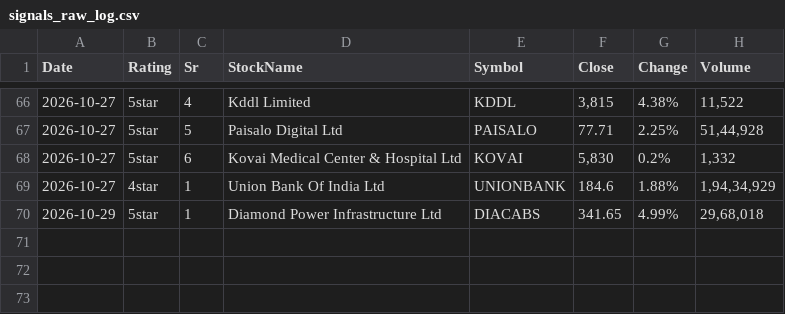
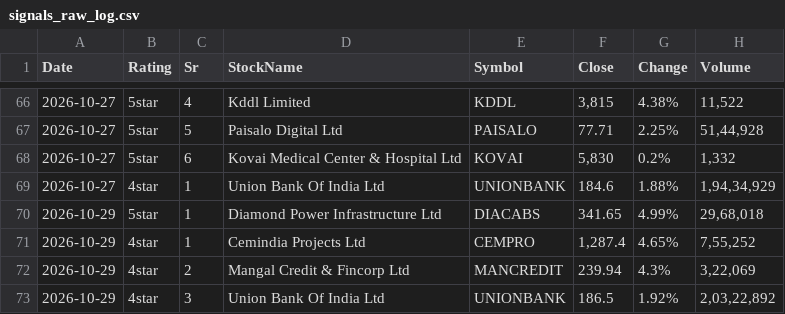
Before and after one commit to learningblueoceancapital-png/nse-deals-monitor, a CSV file: signals_raw_log.csv, drawn as a sheet; only a part is shown, gaps mark what is left out.

```diff
--- a/signals_raw_log.csv
+++ b/signals_raw_log.csv
@@ -70 +70,4 @@ Date,Rating,Sr,StockName,Symbol,Close,Change,Volume
 2026-10-29,5star,1,Diamond Power Infrastructure Ltd,DIACABS,341.65,4.99%,"29,68,018"
+2026-10-29,4star,1,Cemindia Projects Ltd,CEMPRO,"1,287.4",4.65%,"7,55,252"
+2026-10-29,4star,2,Mangal Credit & Fincorp Ltd,MANCREDIT,239.94,4.3%,"3,22,069"
+2026-10-29,4star,3,Union Bank Of India Ltd,UNIONBANK,186.5,1.92%,"2,03,22,892"
```
